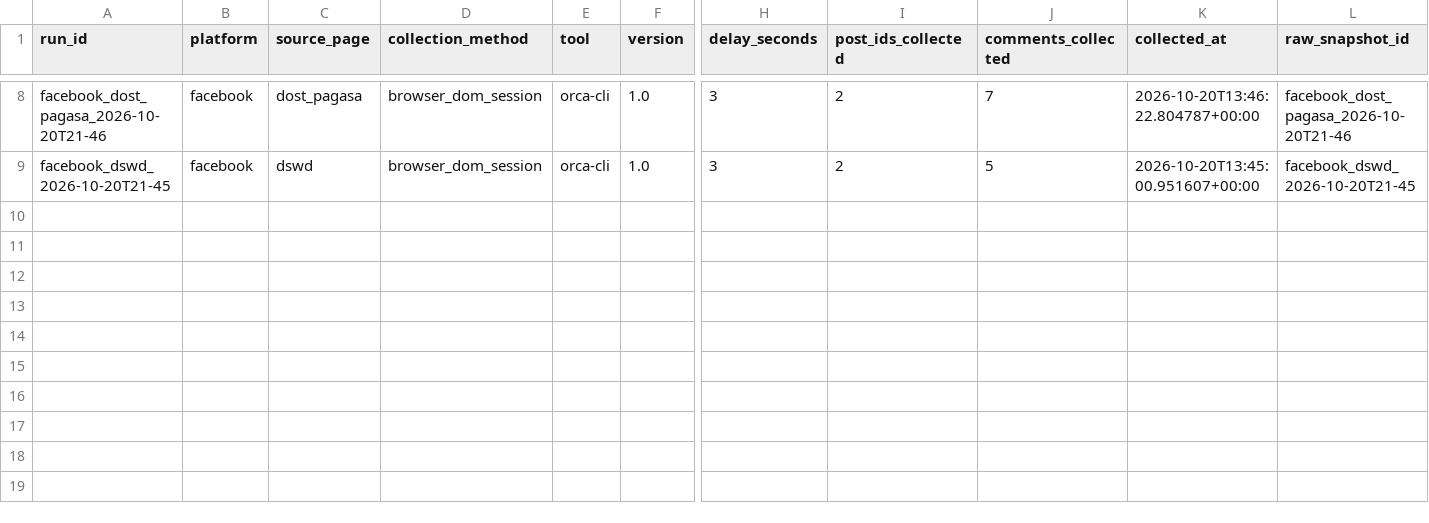
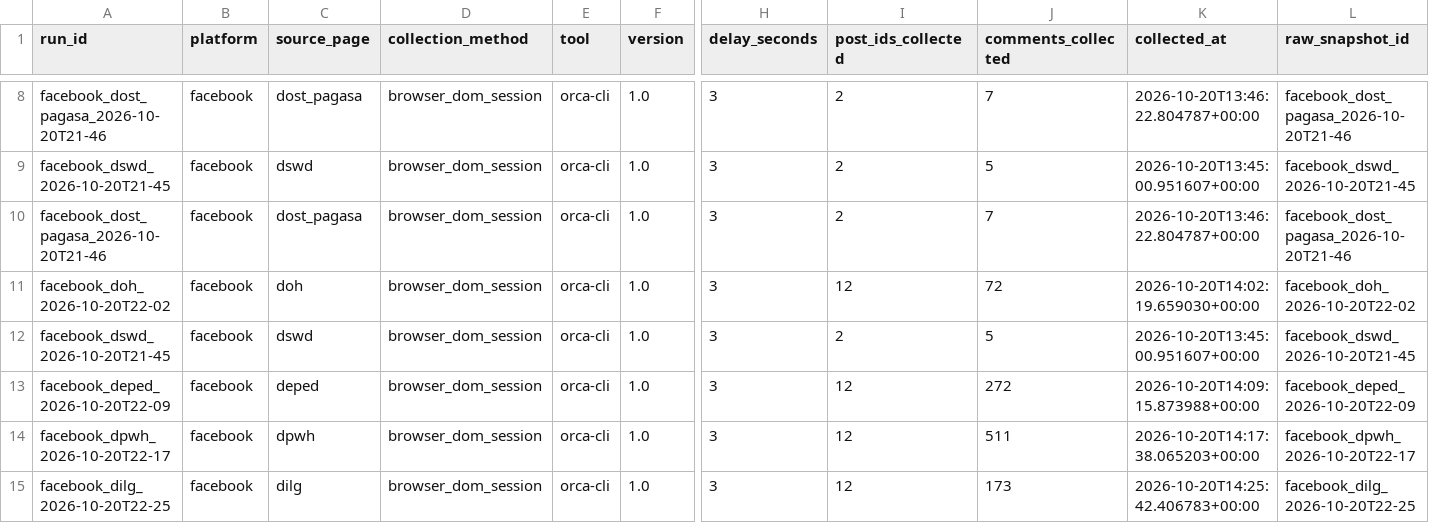
Before and after one commit to edisonmalasan/nlp-data, a CSV file: data/provenance/collection_log.csv, drawn as a sheet; only a part is shown, gaps mark what is left out; rows hold the shown columns only; the diff names each change by its address in the sheet, - before the commit and + after, or states it on an @@ line.

Commit message:
fix(collect): repair the runner and the official-link discovery
run_all.py still called discover_facebook_posts and capture_facebook_post,
the names before the collector was made platform aware, so every account
failed with an AttributeError. It now calls discover_posts and capture_post,
and opens a YouTube channel's videos tab before harvesting links.

discover_links.py skipped every facebook.com link, but Facebook wraps each
outbound link in l.php?u=<encoded> on an l.facebook.com host, so the
wrapper was being discarded before it could be unwrapped and every
official link the agency declares was lost. The wrapper is now unwrapped
first and the filter applied to what it points at.

```diff
--- a/data/provenance/collection_log.csv
+++ b/data/provenance/collection_log.csv
+row 10: facebook_dost_pagasa_2026-10-20T21-46 | facebook | dost_pagasa | browser_dom_session | orca-cli | 1.0 | 3 | 2 | 7 | 2026-10-20T13:46:22.804787+00:00 | facebook_dost_pagasa_2026-10-20T21-46
+row 11: facebook_doh_2026-10-20T22-02 | facebook | doh | browser_dom_session | orca-cli | 1.0 | 3 | 12 | 72 | 2026-10-20T14:02:19.659030+00:00 | facebook_doh_2026-10-20T22-02
+row 12: facebook_dswd_2026-10-20T21-45 | facebook | dswd | browser_dom_session | orca-cli | 1.0 | 3 | 2 | 5 | 2026-10-20T13:45:00.951607+00:00 | facebook_dswd_2026-10-20T21-45
+row 13: facebook_deped_2026-10-20T22-09 | facebook | deped | browser_dom_session | orca-cli | 1.0 | 3 | 12 | 272 | 2026-10-20T14:09:15.873988+00:00 | facebook_deped_2026-10-20T22-09
+row 14: facebook_dpwh_2026-10-20T22-17 | facebook | dpwh | browser_dom_session | orca-cli | 1.0 | 3 | 12 | 511 | 2026-10-20T14:17:38.065203+00:00 | facebook_dpwh_2026-10-20T22-17
+row 15: facebook_dilg_2026-10-20T22-25 | facebook | dilg | browser_dom_session | orca-cli | 1.0 | 3 | 12 | 173 | 2026-10-20T14:25:42.406783+00:00 | facebook_dilg_2026-10-20T22-25
```
Also changed, not shown: 4 other files.
